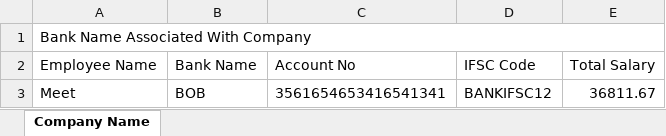
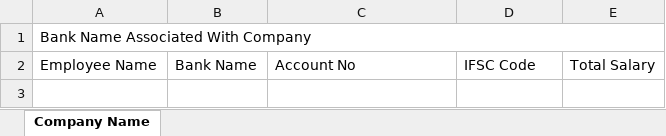
Before and after one commit to VickyPatelvp/EPM-Test, an Excel workbook: bank.xlsx, sheet Company Name, drawn as a sheet; values as stored, in another font and other column widths than the file's, no borders; the diff names each change by its address in the sheet, - before the commit and + after, or states it on an @@ line.

```diff
--- a/bank.xlsx (sheet Company Name)
+++ b/bank.xlsx (sheet Company Name)
-row 3: Meet | BOB | 3561654653416541341 | BANKIFSC12 | 36811.67
```
Also changed, not shown: 10 other files.
